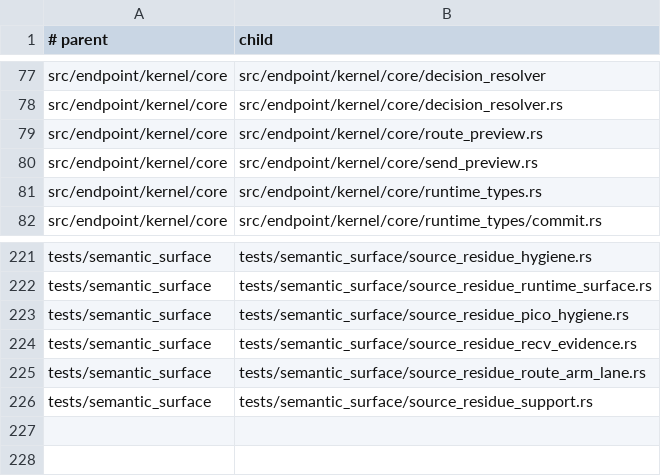
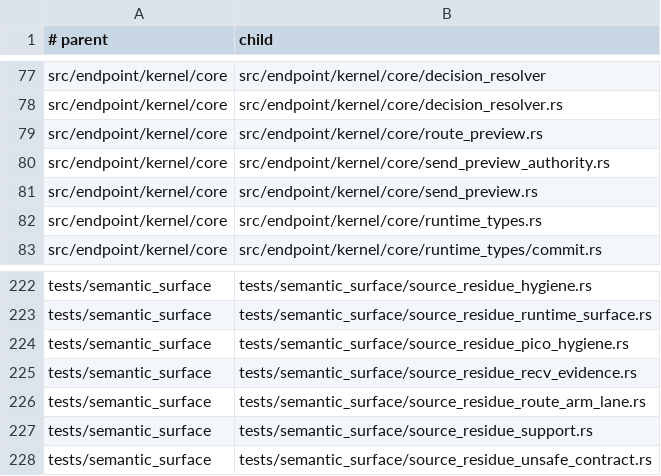
Before and after one commit to hibanaworks/hibana, a TSV file: .github/maintainability/owner_partitions.tsv, drawn as a sheet; only a part is shown, gaps mark what is left out; the diff names each change by its address in the sheet, - before the commit and + after, or states it on an @@ line.

Commit message:
Fix resolved route send preview authority

```diff
--- a/.github/maintainability/owner_partitions.tsv
+++ b/.github/maintainability/owner_partitions.tsv
+row 80: src/endpoint/kernel/core | src/endpoint/kernel/core/send_preview_authority.rs
+row 228: tests/semantic_surface | tests/semantic_surface/source_residue_unsafe_contract.rs
```
Also changed, not shown: 18 other files.
